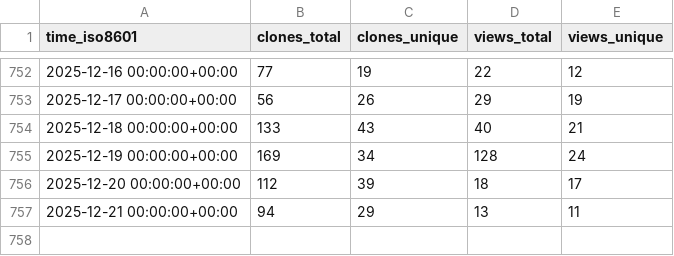
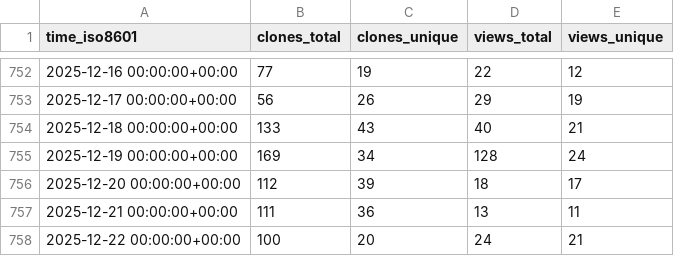
Before and after one commit to keptn/lifecycle-toolkit, a CSV file: keptn/lifecycle-toolkit/ghrs-data/views_clones_aggregate.csv, drawn as a sheet; only a part is shown, gaps mark what is left out.

```diff
--- a/keptn/lifecycle-toolkit/ghrs-data/views_clones_aggregate.csv
+++ b/keptn/lifecycle-toolkit/ghrs-data/views_clones_aggregate.csv
@@ -756,2 +756,3 @@ time_iso8601,clones_total,clones_unique,views_total,views_unique
 2025-12-20 00:00:00+00:00,112,39,18,17
-2025-12-21 00:00:00+00:00,94,29,13,11
+2025-12-21 00:00:00+00:00,111,36,13,11
+2025-12-22 00:00:00+00:00,100,20,24,21
```
Also changed, not shown: 1 other file.
